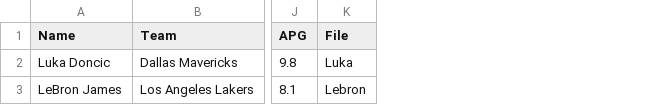
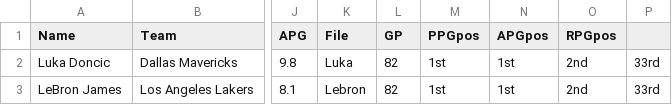
Before and after one commit to ujji77/hardcode-nba, a CSV file: Player Database.csv, drawn as a sheet; only a part is shown, gaps mark what is left out; the diff names each change by its address in the sheet, - before the commit and + after, or states it on an @@ line.

```diff
--- a/Player Database.csv
+++ b/Player Database.csv
+column L (GP), rows 2-3: 82 | 82
+column M (PPGpos), rows 2-3: 1st | 1st
+column N (APGpos), rows 2-3: 1st | 1st
+column O (RPGpos), rows 2-3: 2nd | 2nd
+column P, rows 2-3: 33rd | 33rd
```
Also changed, not shown: 3 other files.
